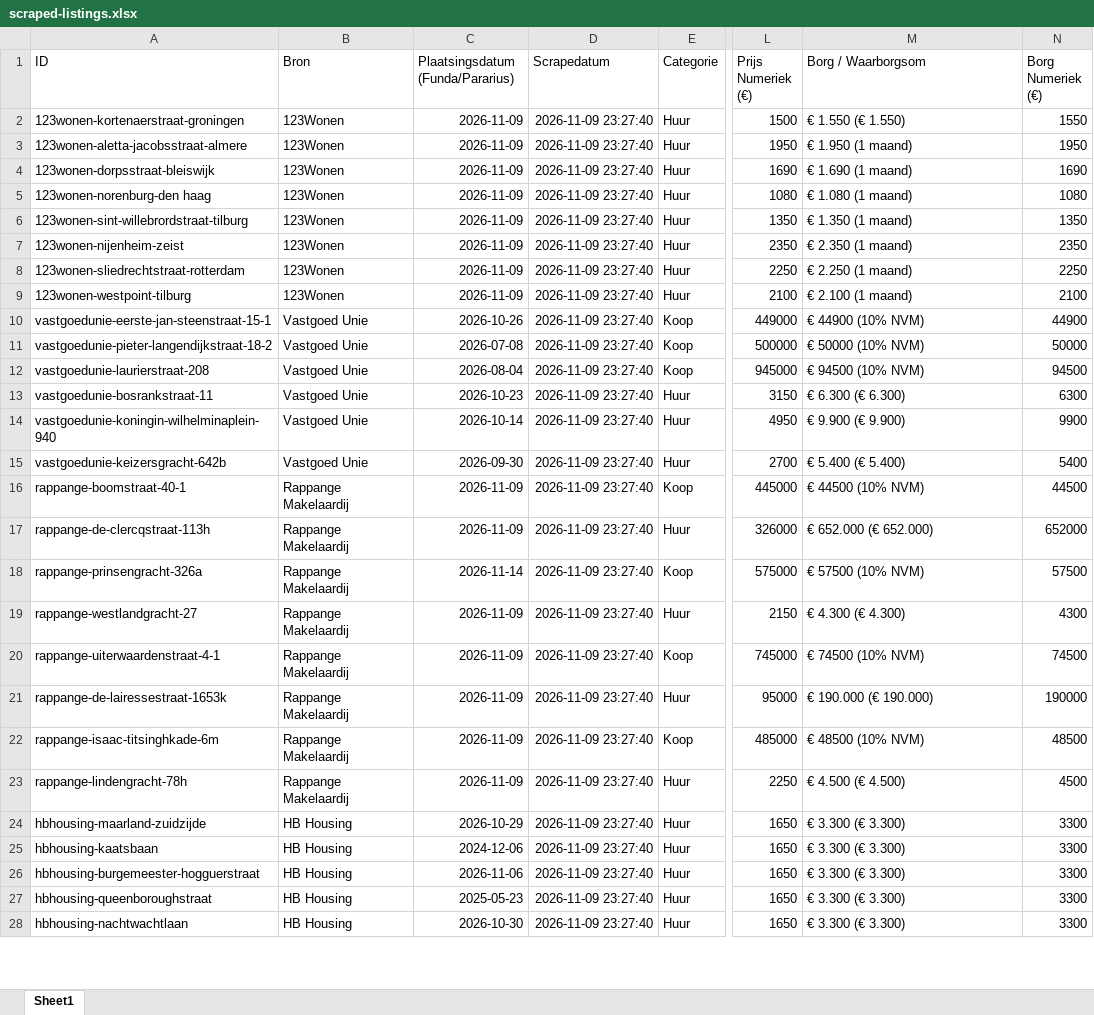
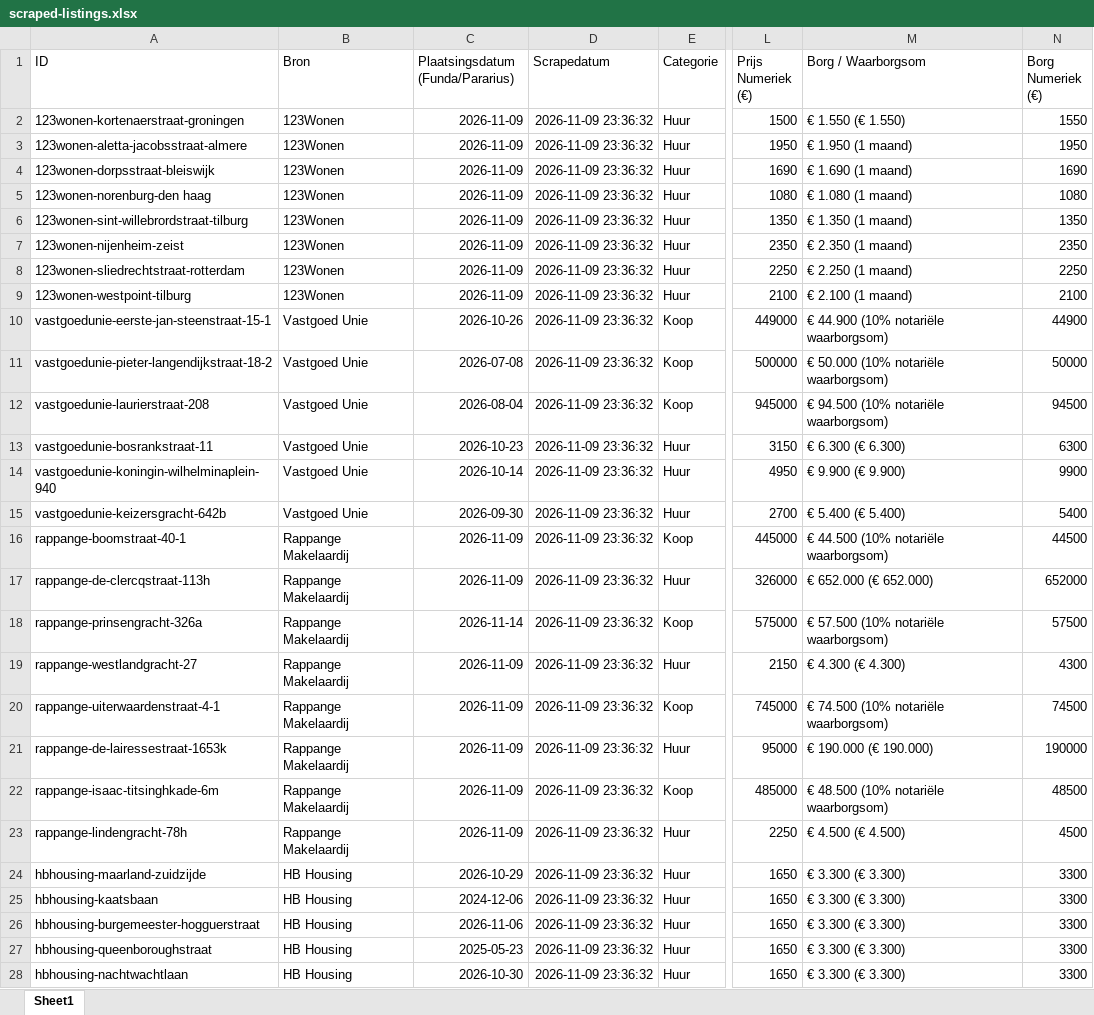
Before and after one commit to JamalDrenthe/WoningVry, an Excel workbook: public/scraped-listings.xlsx, sheet Sheet1, drawn as a sheet; only a part is shown, gaps mark what is left out; values as stored, in another font and other column widths than the file's, no borders; charts and pictures not drawn; the diff covers the shown part only; the diff names each change by its address in the sheet, - before the commit and + after, or states it on an @@ line.

Commit message:
feat: add NOMOS Real Estate scraping & full Google Sheets sync

```diff
--- a/public/scraped-listings.xlsx (sheet Sheet1)
+++ b/public/scraped-listings.xlsx (sheet Sheet1)
-D2:D28 (Scrapedatum): 2026-11-09 23:27:40
+D2:D28 (Scrapedatum): 2026-11-09 23:36:32
-M10 (Borg / Waarborgsom): € 44900 (10% NVM)
+M10 (Borg / Waarborgsom): € 44.900 (10% notariële waarborgsom)
-M11 (Borg / Waarborgsom): € 50000 (10% NVM)
+M11 (Borg / Waarborgsom): € 50.000 (10% notariële waarborgsom)
-M12 (Borg / Waarborgsom): € 94500 (10% NVM)
+M12 (Borg / Waarborgsom): € 94.500 (10% notariële waarborgsom)
-M16 (Borg / Waarborgsom): € 44500 (10% NVM)
+M16 (Borg / Waarborgsom): € 44.500 (10% notariële waarborgsom)
-M18 (Borg / Waarborgsom): € 57500 (10% NVM)
+M18 (Borg / Waarborgsom): € 57.500 (10% notariële waarborgsom)
-M20 (Borg / Waarborgsom): € 74500 (10% NVM)
+M20 (Borg / Waarborgsom): € 74.500 (10% notariële waarborgsom)
-M22 (Borg / Waarborgsom): € 48500 (10% NVM)
+M22 (Borg / Waarborgsom): € 48.500 (10% notariële waarborgsom)
```
Also changed, not shown: 8 added rows and 10 edited cells elsewhere in this sheet, 5 other files.
